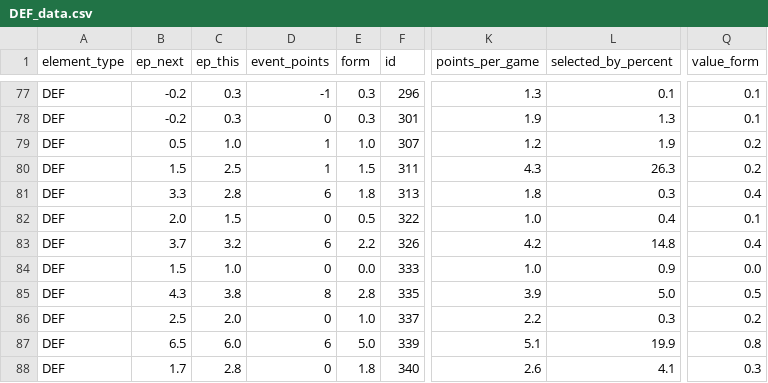
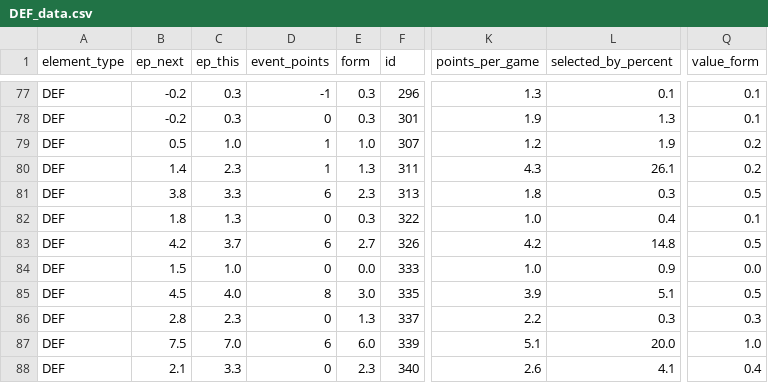
Before and after one commit to GCP-Biryani/fpl-infographics, a CSV file: DEF_data.csv, drawn as a sheet; only a part is shown, gaps mark what is left out; the diff covers the shown part only; the diff names each change by its address in the sheet, - before the commit and + after, or states it on an @@ line.

```diff
--- a/DEF_data.csv
+++ b/DEF_data.csv
-B80 (ep_next): 1.5
+B80 (ep_next): 1.4
-C80 (ep_this): 2.5
+C80 (ep_this): 2.3
-E80 (form): 1.5
+E80 (form): 1.3
-L80 (selected_by_percent): 26.3
+L80 (selected_by_percent): 26.1
-B81 (ep_next): 3.3
+B81 (ep_next): 3.8
-C81 (ep_this): 2.8
+C81 (ep_this): 3.3
-E81 (form): 1.8
+E81 (form): 2.3
-Q81 (value_form): 0.4
+Q81 (value_form): 0.5
-B82 (ep_next): 2.0
+B82 (ep_next): 1.8
-C82 (ep_this): 1.5
+C82 (ep_this): 1.3
-E82 (form): 0.5
+E82 (form): 0.3
-B83 (ep_next): 3.7
+B83 (ep_next): 4.2
-C83 (ep_this): 3.2
+C83 (ep_this): 3.7
-E83 (form): 2.2
+E83 (form): 2.7
-Q83 (value_form): 0.4
+Q83 (value_form): 0.5
-B85 (ep_next): 4.3
+B85 (ep_next): 4.5
-C85 (ep_this): 3.8
+C85 (ep_this): 4.0
-E85 (form): 2.8
+E85 (form): 3.0
-L85 (selected_by_percent): 5.0
+L85 (selected_by_percent): 5.1
-B86 (ep_next): 2.5
+B86 (ep_next): 2.8
-C86 (ep_this): 2.0
+C86 (ep_this): 2.3
-E86 (form): 1.0
+E86 (form): 1.3
-Q86 (value_form): 0.2
+Q86 (value_form): 0.3
-B87 (ep_next): 6.5
+B87 (ep_next): 7.5
-C87 (ep_this): 6.0
+C87 (ep_this): 7.0
-E87 (form): 5.0
+E87 (form): 6.0
-L87 (selected_by_percent): 19.9
+L87 (selected_by_percent): 20.0
-Q87 (value_form): 0.8
+Q87 (value_form): 1.0
-B88 (ep_next): 1.7
+B88 (ep_next): 2.1
-C88 (ep_this): 2.8
+C88 (ep_this): 3.3
-E88 (form): 1.8
+E88 (form): 2.3
-Q88 (value_form): 0.3
+Q88 (value_form): 0.4
```
Also changed, not shown: 82 edited cells elsewhere in this file, FWD_data.csv, GKP_data.csv, 3 other files.
